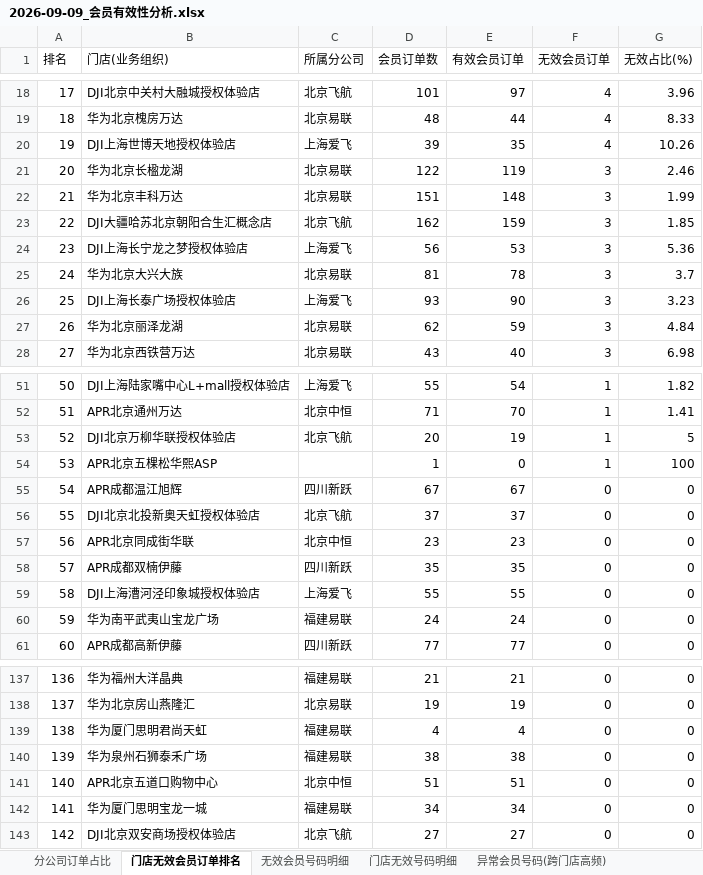
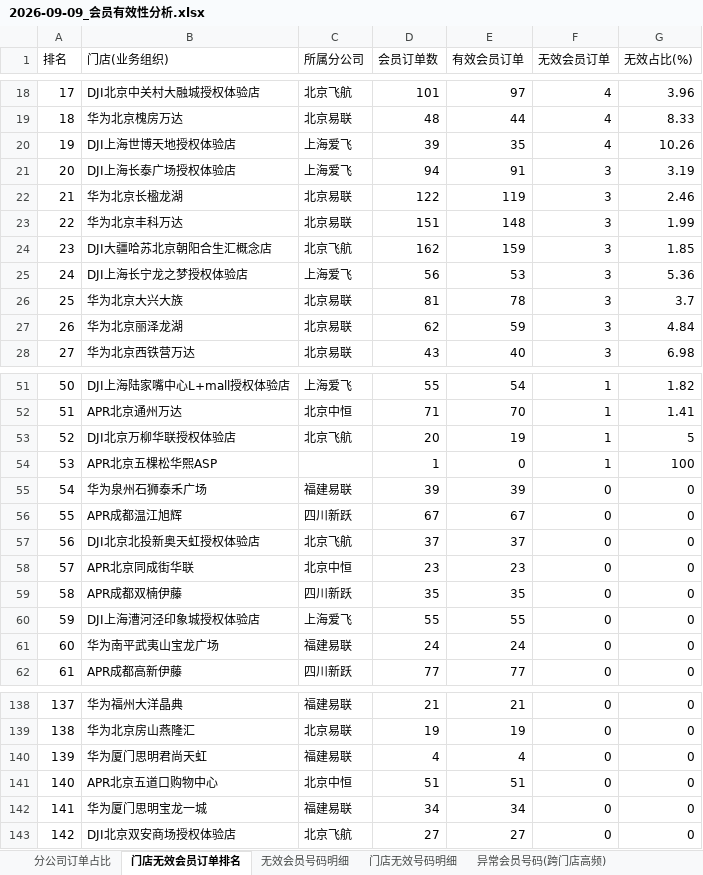
Before and after one commit to panghao007/retail-dashboard, an Excel workbook: d/2026-09-09_会员有效性分析.xlsx, sheet 门店无效会员订单排名, drawn as a sheet; only a part is shown, gaps mark what is left out; values as stored, in another font and other column widths than the file's, no borders; removed rows and columns are numbered as before the commit, all else as after; the diff names each change by its address in the sheet, - before the commit and + after, or states it on an @@ line.

```diff
--- a/d/2026-09-09_会员有效性分析.xlsx (sheet 门店无效会员订单排名)
+++ b/d/2026-09-09_会员有效性分析.xlsx (sheet 门店无效会员订单排名)
+row 21: 20 | DJI上海长泰广场授权体验店 | 上海爱飞 | 94 | 91 | 3 | 3.19
@@ column A (排名) renumbered between rows 22 and 140 @@
-row 26: 25 | DJI上海长泰广场授权体验店 | 上海爱飞 | 93 | 90 | 3 | 3.23
+row 55: 54 | 华为泉州石狮泰禾广场 | 福建易联 | 39 | 39 | 0 | 0
-row 140: 139 | 华为泉州石狮泰禾广场 | 福建易联 | 38 | 38 | 0 | 0
```
Also changed, not shown: sheet 退货订单明细, sheet 内部业务礼品单, sheet 无效会员号码明细, sheet 分公司订单占比, sheet 门店无效号码明细, 4 other files.
